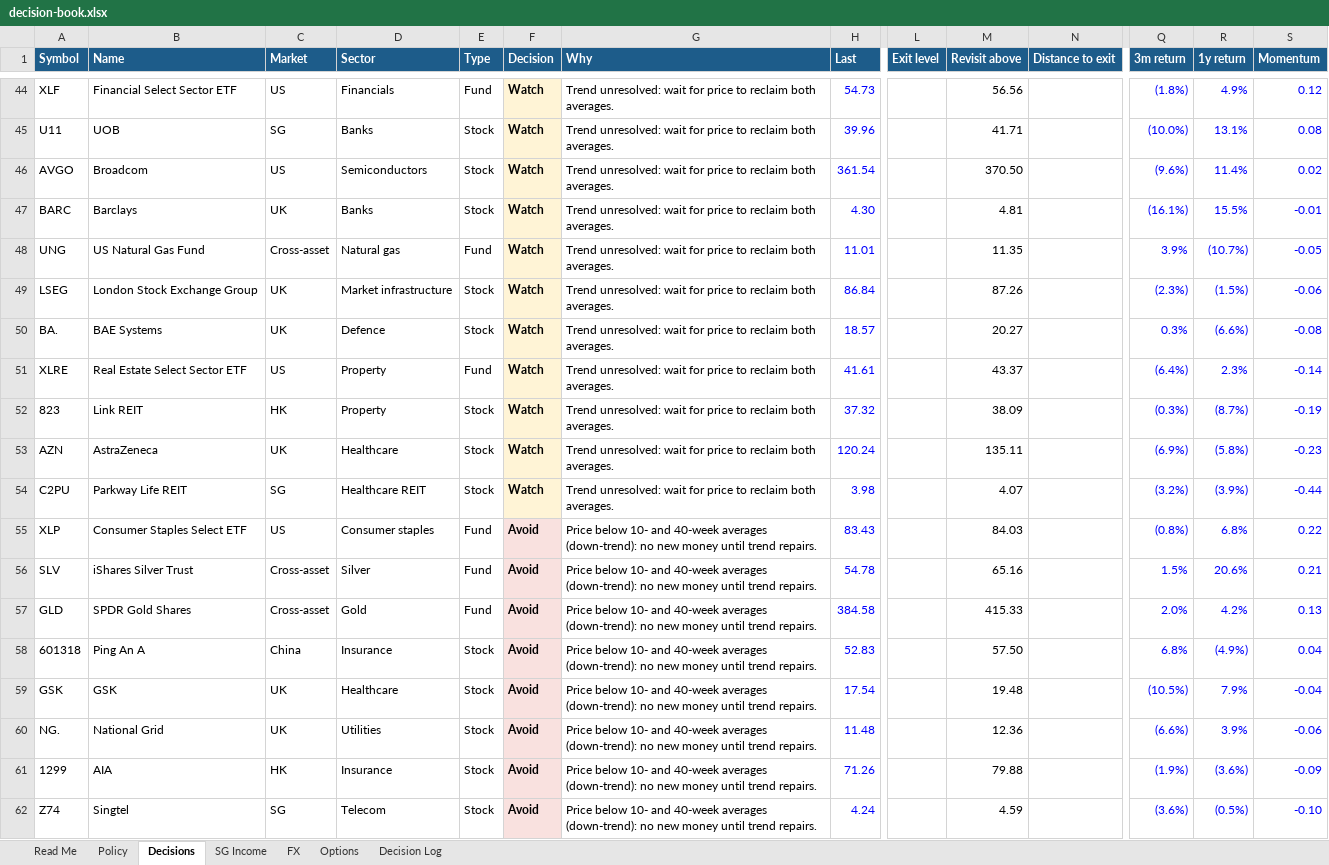
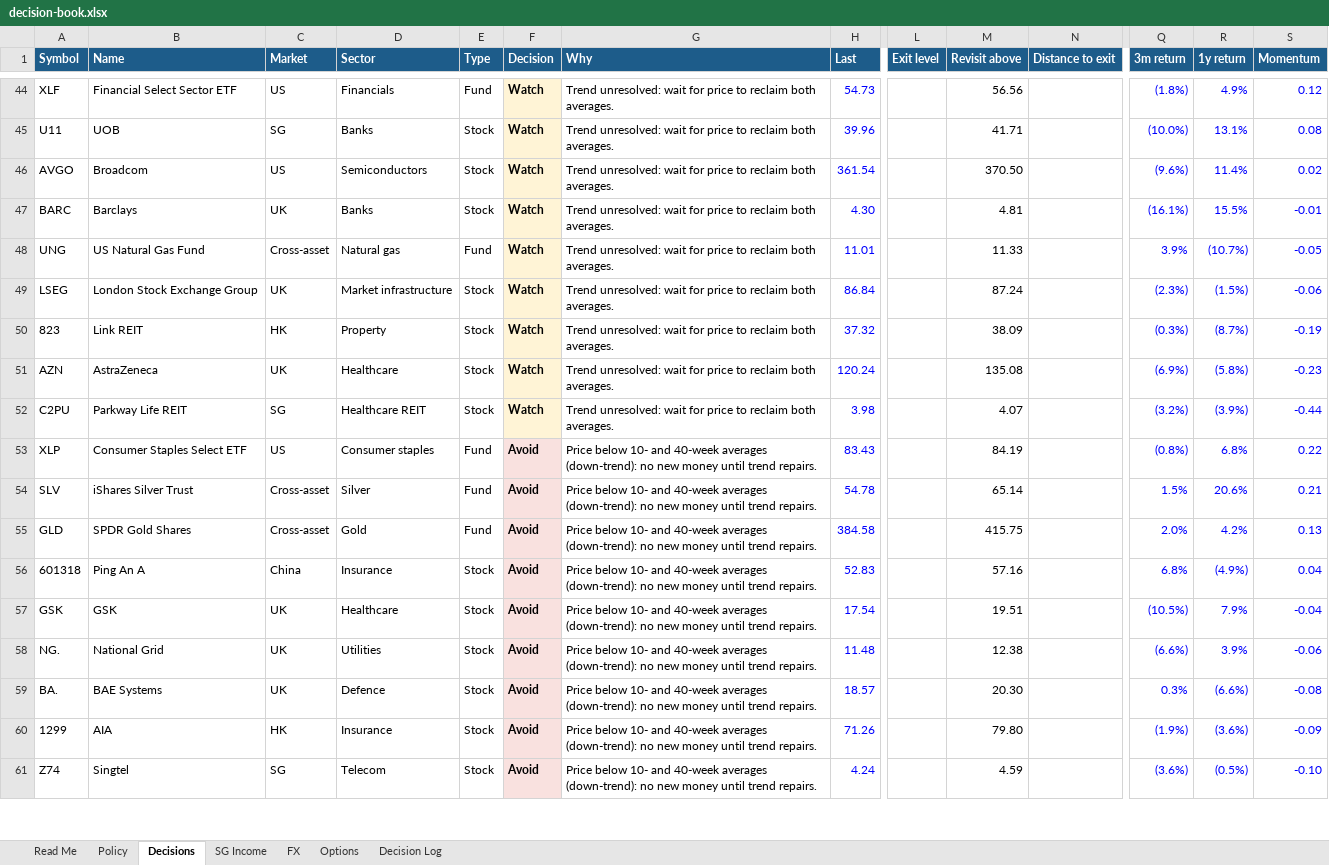
Before and after one commit to dickenschui/global-investment-analysis, an Excel workbook: reports/2026-10-11/decision-book.xlsx, sheet Decisions, drawn as a sheet; only a part is shown, gaps mark what is left out; values as stored, in another font and other column widths than the file's, no borders; charts and pictures not drawn; removed rows and columns are numbered as before the commit, all else as after; rows hold the shown columns only; the diff covers the shown part only; the diff names each change by its address in the sheet, - before the commit and + after, or states it on an @@ line.

```diff
--- a/reports/2026-10-11/decision-book.xlsx (sheet Decisions)
+++ b/reports/2026-10-11/decision-book.xlsx (sheet Decisions)
-M48 (Revisit above): 11.35
+M48 (Revisit above): 11.33
-M49 (Revisit above): 87.26
+M49 (Revisit above): 87.24
-row 50: BA. | BAE Systems | UK | Defence | Stock | Watch | Trend unresolved: wait for price to reclaim both averages. | 18.57 |  | 20.27 |  | 0.3% | (6.6%) | -0.08
-row 51: XLRE | Real Estate Select Sector ETF | US | Property | Fund | Watch | Trend unresolved: wait for price to reclaim both averages. | 41.61 |  | 43.37 |  | (6.4%) | 2.3% | -0.14
-M51 (Revisit above): 135.11
+M51 (Revisit above): 135.08
-M53 (Revisit above): 84.03
+M53 (Revisit above): 84.19
-M54 (Revisit above): 65.16
+M54 (Revisit above): 65.14
-M55 (Revisit above): 415.33
+M55 (Revisit above): 415.75
-M56 (Revisit above): 57.50
+M56 (Revisit above): 57.16
-M57 (Revisit above): 19.48
+M57 (Revisit above): 19.51
-M58 (Revisit above): 12.36
+M58 (Revisit above): 12.38
+row 59: BA. | BAE Systems | UK | Defence | Stock | Avoid | Price below 10- and 40-week averages (down-trend): no new money until trend repairs. | 18.57 |  | 20.30 |  | 0.3% | (6.6%) | -0.08
-M60 (Revisit above): 79.88
+M60 (Revisit above): 79.80
```
Also changed, not shown: 2 added rows, 1 removed row and 116 edited cells elsewhere in this sheet, sheet Options, sheet Policy, formulas that keep their value, 36 other files.
